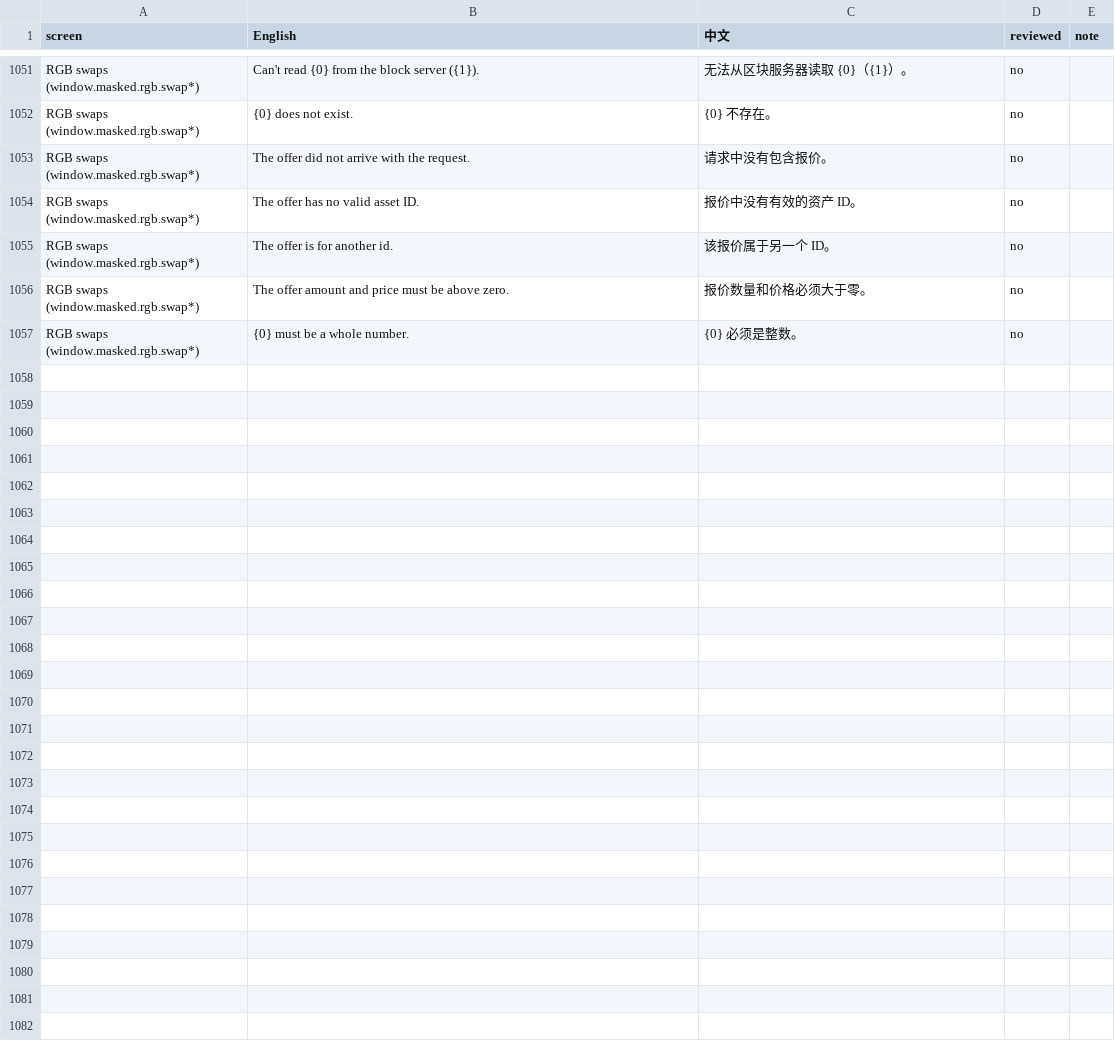
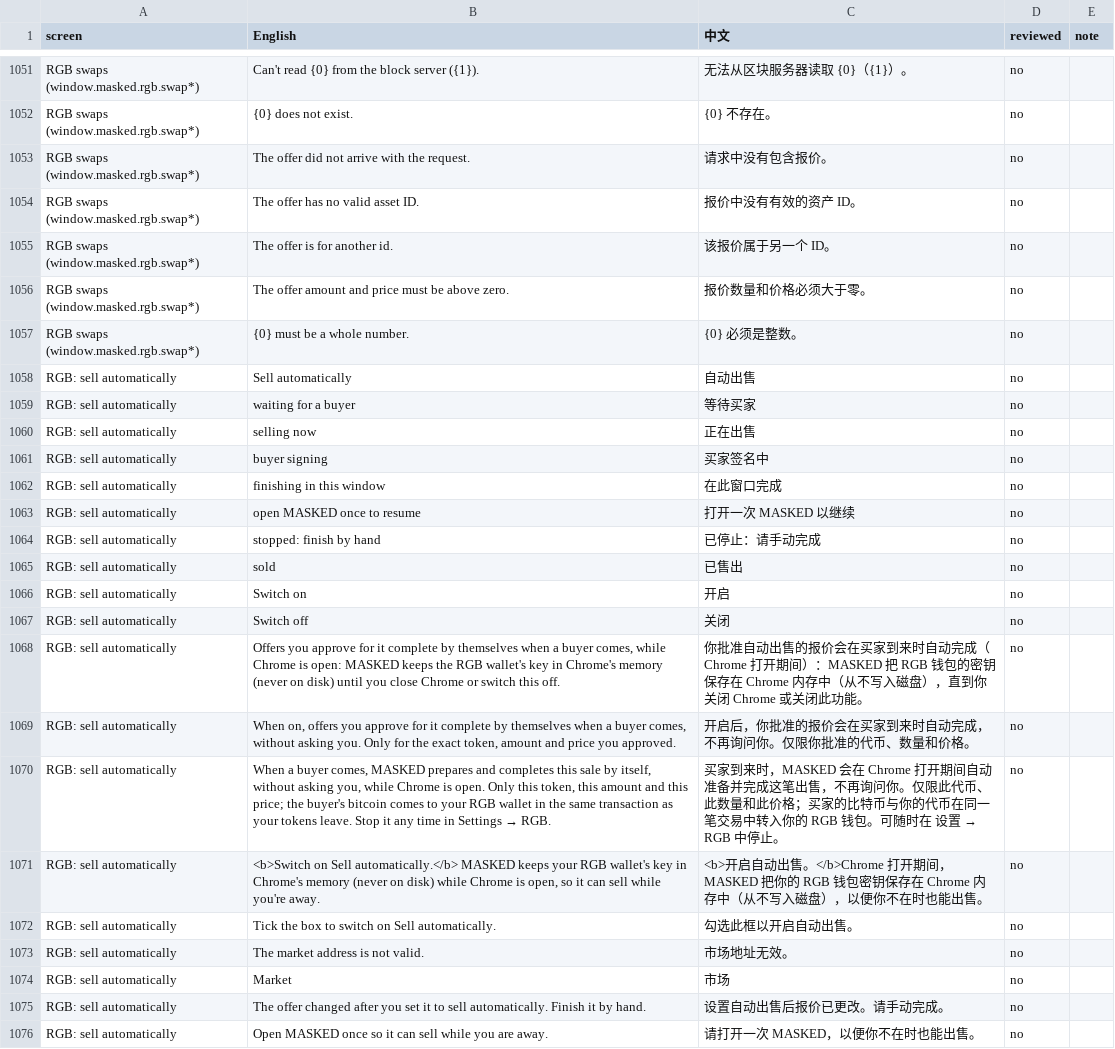
Before and after one commit to buildOrDie/masked-wallet, a CSV file: docs/i18n/zh-CN.csv, drawn as a sheet; only a part is shown, gaps mark what is left out.

Commit message:
2.25.1: Sell automatically (opt-in) for RGB swaps
A listed sale can complete by itself when a buyer comes, while Chrome is
open: one approval for the exact token, amount and price. A hidden
extension page (chrome.offscreen) does the seller's two steps; the RGB
wallet's key stays in chrome.storage.session (memory only, cleared when
Chrome closes or the setting goes off). The buyer still signs in their
own wallet. Settings > RGB lists the offers with a Stop button each.

Swap helpers and engine functions renamed to MASKED's own names; the
messages between wallets keep the documented format.

```diff
--- a/docs/i18n/zh-CN.csv
+++ b/docs/i18n/zh-CN.csv
@@ -1057 +1057,20 @@ screen,English,中文,reviewed,note
 "RGB swaps (window.masked.rgb.swap*)","{0} must be a whole number.","{0} 必须是整数。","no",""
+"RGB: sell automatically","Sell automatically","自动出售","no",""
+"RGB: sell automatically","waiting for a buyer","等待买家","no",""
+"RGB: sell automatically","selling now","正在出售","no",""
+"RGB: sell automatically","buyer signing","买家签名中","no",""
+"RGB: sell automatically","finishing in this window","在此窗口完成","no",""
+"RGB: sell automatically","open MASKED once to resume","打开一次 MASKED 以继续","no",""
+"RGB: sell automatically","stopped: finish by hand","已停止：请手动完成","no",""
+"RGB: sell automatically","sold","已售出","no",""
+"RGB: sell automatically","Switch on","开启","no",""
+"RGB: sell automatically","Switch off","关闭","no",""
+"RGB: sell automatically","Offers you approve for it complete by themselves when a buyer comes, while Chrome is open: MASKED keeps the RGB wallet's key in Chrome's memory (never on disk) until you close Chrome or switch this off.","你批准自动出售的报价会在买家到来时自动完成（Chrome 打开期间）：MASKED 把 RGB 钱包的密钥保存在 Chrome 内存中（从不写入磁盘），直到你关闭 Chrome 或关闭此功能。","no",""
+"RGB: sell automatically","When on, offers you approve for it complete by themselves when a buyer comes, without asking you. Only for the exact token, amount and price you approved.","开启后，你批准的报价会在买家到来时自动完成，不再询问你。仅限你批准的代币、数量和价格。","no",""
+"RGB: sell automatically","When a buyer comes, MASKED prepares and completes this sale by itself, without asking you, while Chrome is open. Only this token, this amount and this price; the buyer's bitcoin comes to your RGB wallet in the same transaction as your tokens leave. Stop it any time in Settings → RGB.","买家到来时，MASKED 会在 Chrome 打开期间自动准备并完成这笔出售，不再询问你。仅限此代币、此数量和此价格；买家的比特币与你的代币在同一笔交易中转入你的 RGB 钱包。可随时在 设置 → RGB 中停止。","no",""
+"RGB: sell automatically","<b>Switch on Sell automatically.</b> MASKED keeps your RGB wallet's key in Chrome's memory (never on disk) while Chrome is open, so it can sell while you're away.","<b>开启自动出售。</b>Chrome 打开期间，MASKED 把你的 RGB 钱包密钥保存在 Chrome 内存中（从不写入磁盘），以便你不在时也能出售。","no",""
+"RGB: sell automatically","Tick the box to switch on Sell automatically.","勾选此框以开启自动出售。","no",""
+"RGB: sell automatically","The market address is not valid.","市场地址无效。","no",""
+"RGB: sell automatically","Market","市场","no",""
+"RGB: sell automatically","The offer changed after you set it to sell automatically. Finish it by hand.","设置自动出售后报价已更改。请手动完成。","no",""
+"RGB: sell automatically","Open MASKED once so it can sell while you are away.","请打开一次 MASKED，以便你不在时也能出售。","no",""
```
Also changed, not shown: 25 other files.
